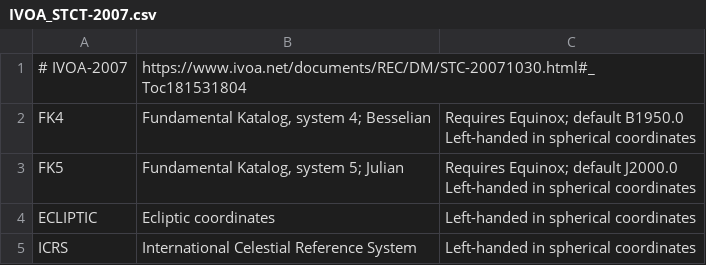
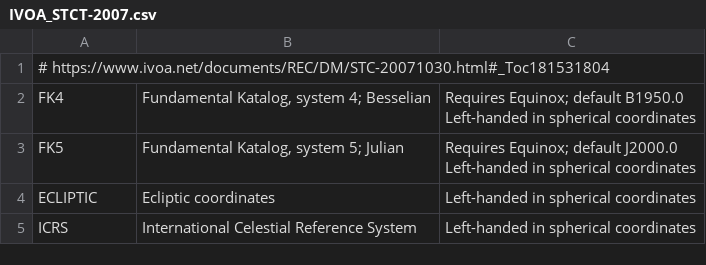
Before and after one commit to rweigel/stct, a CSV file: lists/documents/IVOA_STCT-2007.csv, drawn as a sheet; only a part is shown.

Commit message:
list clean-up

```diff
--- a/lists/documents/IVOA_STCT-2007.csv
+++ b/lists/documents/IVOA_STCT-2007.csv
@@ -1,2 +1,2 @@
-# IVOA-2007, https://www.ivoa.net/documents/REC/DM/STC-20071030.html#_Toc181531804
+# https://www.ivoa.net/documents/REC/DM/STC-20071030.html#_Toc181531804
 FK4,"Fundamental Katalog, system 4; Besselian","Requires Equinox; default B1950.0
```
Also changed, not shown: lists/documents/IVOA_refframe-2022-02-22-terms.csv, 6 other files.
